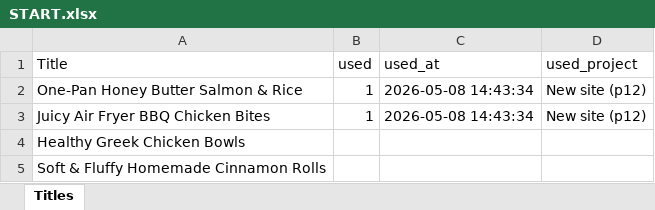
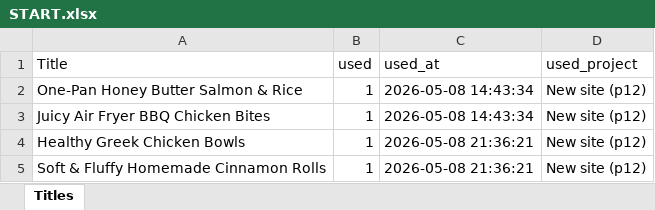
Before and after one commit to nouamanedahhakgit/pt-rest, an Excel workbook: ALL/p12-out/START.xlsx, sheet Titles, drawn as a sheet; values as stored, in another font and other column widths than the file's, no borders; the diff names each change by its address in the sheet, - before the commit and + after, or states it on an @@ line.

```diff
--- a/ALL/p12-out/START.xlsx (sheet Titles)
+++ b/ALL/p12-out/START.xlsx (sheet Titles)
-B4:B5 (used): (empty)
+B4:B5 (used): 1
-C4:C5 (used_at): (empty)
+C4:C5 (used_at): 2026-05-08 21:36:21
-D4:D5 (used_project): (empty)
+D4:D5 (used_project): New site (p12)
```
Also changed, not shown: ALL/p11-out/Recipes.xlsx, ALL/p11-out/START.xlsx, 18 other files.
